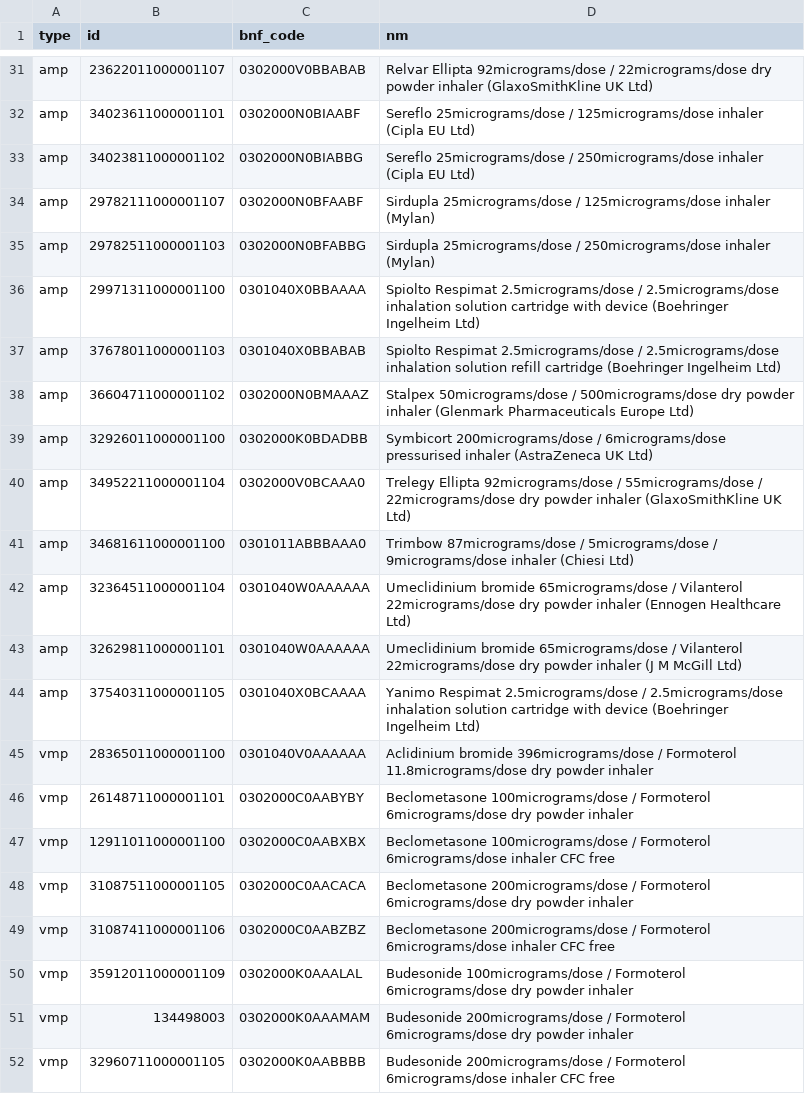
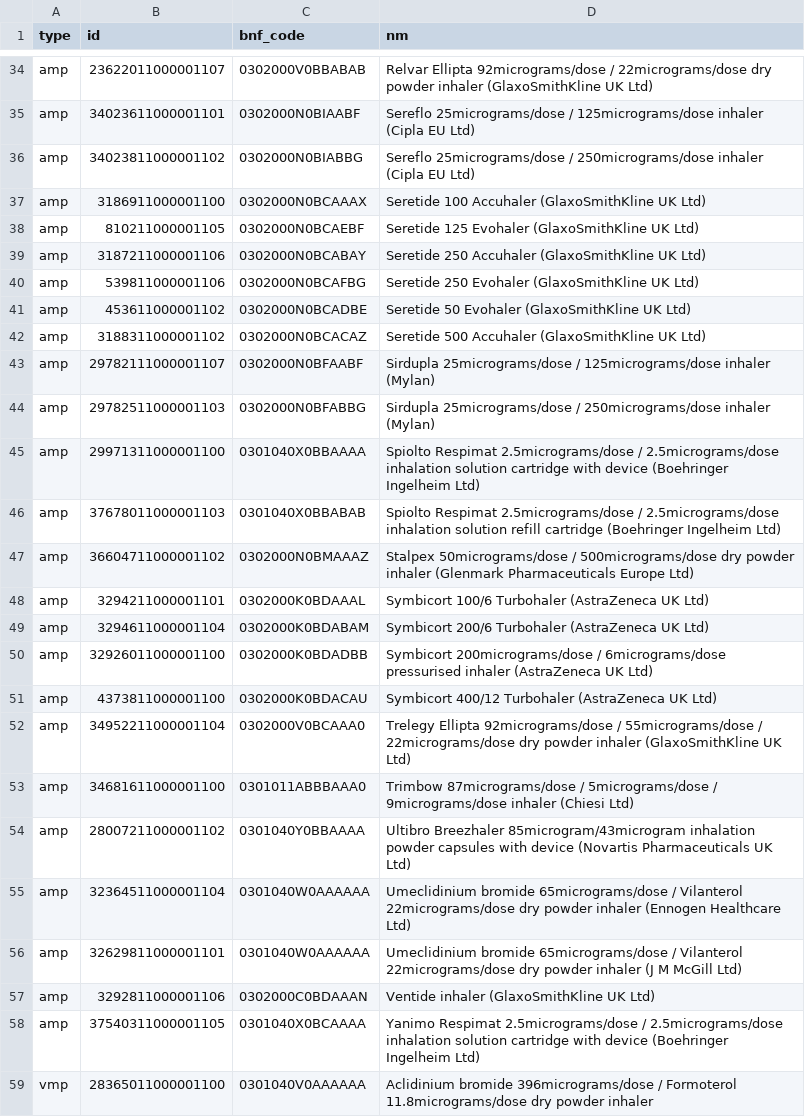
Before and after one commit to ebmdatalab/asthma-meds-covid-codelist-notebook, a CSV file: data/resp_combination_products.csv, drawn as a sheet; only a part is shown, gaps mark what is left out; the shorter side is filled out with more unchanged rows; the diff covers the shown part only.

Commit message:
redo combination inhaler
use different tables to identify combination tables

```diff
--- a/data/resp_combination_products.csv
+++ b/data/resp_combination_products.csv
@@ -33,2 +36,8 @@ amp,34023611000001101,0302000N0BIAABF,Sereflo 25micrograms/dose / 125micrograms/
 amp,34023811000001102,0302000N0BIABBG,Sereflo 25micrograms/dose / 250micrograms/dose inhaler (Cipla EU Ltd)
+amp,3186911000001100,0302000N0BCAAAX,Seretide 100 Accuhaler (GlaxoSmithKline UK Ltd)
+amp,810211000001105,0302000N0BCAEBF,Seretide 125 Evohaler (GlaxoSmithKline UK Ltd)
+amp,3187211000001106,0302000N0BCABAY,Seretide 250 Accuhaler (GlaxoSmithKline UK Ltd)
+amp,539811000001106,0302000N0BCAFBG,Seretide 250 Evohaler (GlaxoSmithKline UK Ltd)
+amp,453611000001102,0302000N0BCADBE,Seretide 50 Evohaler (GlaxoSmithKline UK Ltd)
+amp,3188311000001102,0302000N0BCACAZ,Seretide 500 Accuhaler (GlaxoSmithKline UK Ltd)
 amp,29782111000001107,0302000N0BFAABF,Sirdupla 25micrograms/dose / 125micrograms/dose inhaler (Mylan)
@@ -38,7 +47,12 @@ amp,37678011000001103,0301040X0BBABAB,Spiolto Respimat 2.5micrograms/dose / 2.5m
 amp,36604711000001102,0302000N0BMAAAZ,Stalpex 50micrograms/dose / 500micrograms/dose dry powder inhaler (Glenmark Pharmaceuticals Europe Ltd)
+amp,3294211000001101,0302000K0BDAAAL,Symbicort 100/6 Turbohaler (AstraZeneca UK Ltd)
+amp,3294611000001104,0302000K0BDABAM,Symbicort 200/6 Turbohaler (AstraZeneca UK Ltd)
 amp,32926011000001100,0302000K0BDADBB,Symbicort 200micrograms/dose / 6micrograms/dose pressurised inhaler (AstraZeneca UK Ltd)
+amp,4373811000001100,0302000K0BDACAU,Symbicort 400/12 Turbohaler (AstraZeneca UK Ltd)
 amp,34952211000001104,0302000V0BCAAA0,Trelegy Ellipta 92micrograms/dose / 55micrograms/dose / 22micrograms/dose dry powder inhaler (GlaxoSmithKline UK Ltd)
 amp,34681611000001100,0301011ABBBAAA0,Trimbow 87micrograms/dose / 5micrograms/dose / 9micrograms/dose inhaler (Chiesi Ltd)
+amp,28007211000001102,0301040Y0BBAAAA,Ultibro Breezhaler 85microgram/43microgram inhalation powder capsules with device (Novartis Pharmaceuticals UK Ltd)
 amp,32364511000001104,0301040W0AAAAAA,Umeclidinium bromide 65micrograms/dose / Vilanterol 22micrograms/dose dry powder inhaler (Ennogen Healthcare Ltd)
 amp,32629811000001101,0301040W0AAAAAA,Umeclidinium bromide 65micrograms/dose / Vilanterol 22micrograms/dose dry powder inhaler (J M McGill Ltd)
+amp,3292811000001106,0302000C0BDAAAN,Ventide inhaler (GlaxoSmithKline UK Ltd)
 amp,37540311000001105,0301040X0BCAAAA,Yanimo Respimat 2.5micrograms/dose / 2.5micrograms/dose inhalation solution cartridge with device (Boehringer Ingelheim Ltd)
```
Also changed, not shown: 3 added rows elsewhere in this file, 3 other files.
